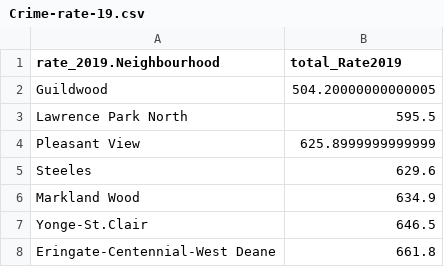
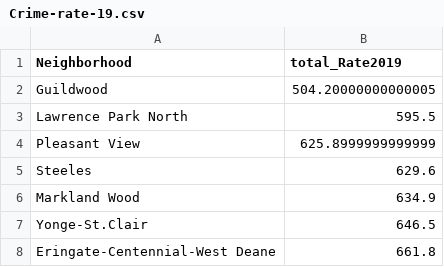
Before and after one commit to datababak/2178-A1, a CSV file: inputs/data/Crime-rate-19.csv, drawn as a sheet; only a part is shown.

```diff
--- a/inputs/data/Crime-rate-19.csv
+++ b/inputs/data/Crime-rate-19.csv
@@ -1,2 +1,2 @@
-rate_2019.Neighbourhood,total_Rate2019
+Neighborhood,total_Rate2019
 Guildwood,504.20000000000005
```
Also changed, not shown: inputs/data/Crime-AVGs.csv, inputs/data/Crime-wAVGs.csv, 9 other files.
